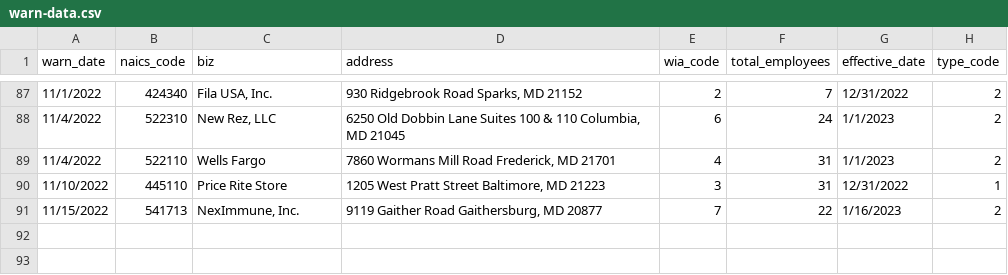
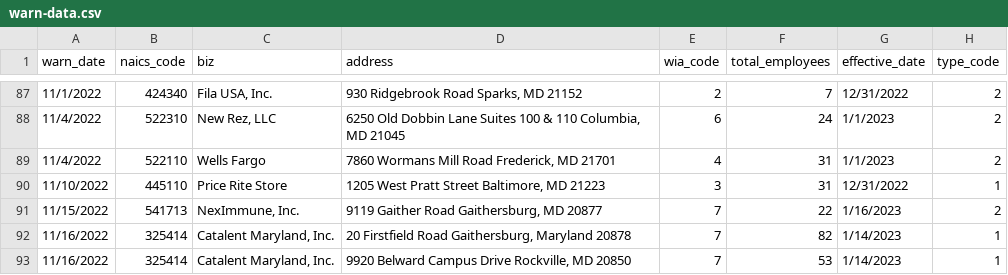
Before and after one commit to critmcdonald/my-first-github-scraper, a CSV file: warn-data.csv, drawn as a sheet; only a part is shown, gaps mark what is left out.

```diff
--- a/warn-data.csv
+++ b/warn-data.csv
@@ -91 +91,3 @@ warn_date,naics_code,biz,address,wia_code,total_employees,effective_date,type_co
 11/15/2022,541713,"NexImmune, Inc.","9119 Gaither Road      Gaithersburg, MD 20877",7,22,1/16/2023,2
+11/16/2022,325414,"Catalent Maryland, Inc.","20 Firstfield Road  Gaithersburg, Maryland 20878",7,82,1/14/2023,1
+11/16/2022,325414,"Catalent Maryland, Inc.","9920 Belward Campus Drive                  Rockville, MD 20850",7,53,1/14/2023,1
```
